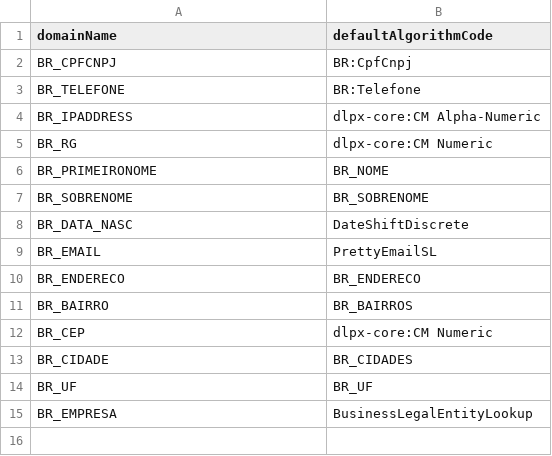
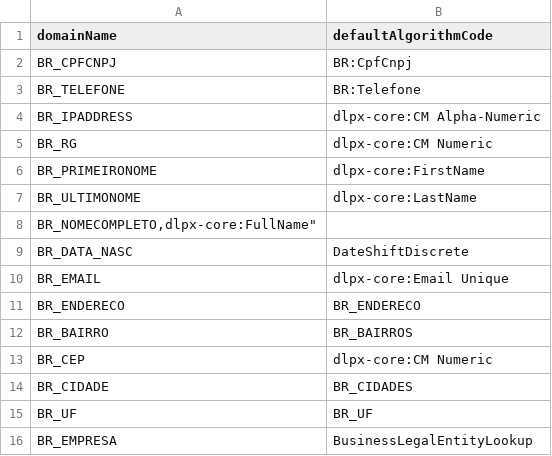
Before and after one commit to felipe-casali/Continuous-Compliance-Import-LGPD-Package, a CSV file: domains.csv, drawn as a sheet.

```diff
--- a/domains.csv
+++ b/domains.csv
@@ -5,6 +5,7 @@
 "BR_RG","dlpx-core:CM Numeric"
-"BR_PRIMEIRONOME","BR_NOME"
-"BR_SOBRENOME","BR_SOBRENOME"
+"BR_PRIMEIRONOME","dlpx-core:FirstName"
+"BR_ULTIMONOME","dlpx-core:LastName"
+"BR_NOMECOMPLETO,"dlpx-core:FullName"
 "BR_DATA_NASC","DateShiftDiscrete"
-"BR_EMAIL","PrettyEmailSL"
+"BR_EMAIL","dlpx-core:Email Unique"
 "BR_ENDERECO","BR_ENDERECO"
```
Also changed, not shown: 11 other files.
